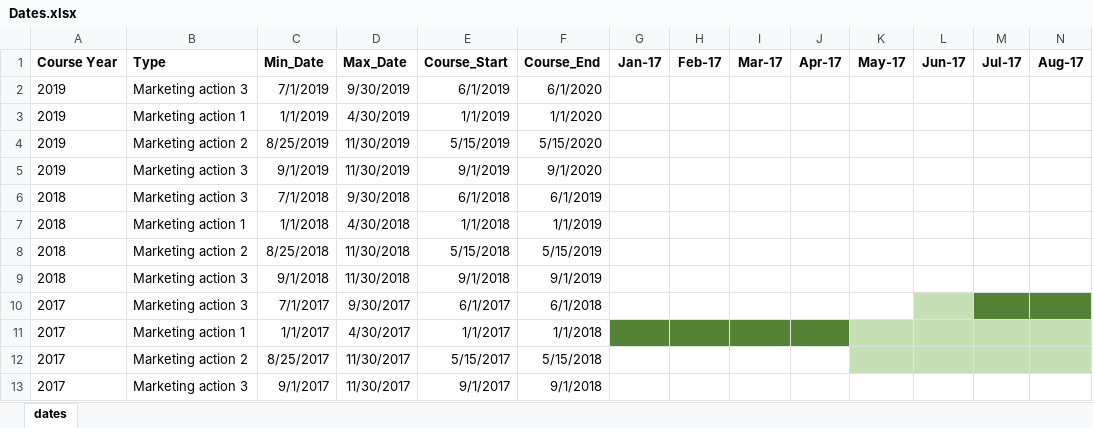
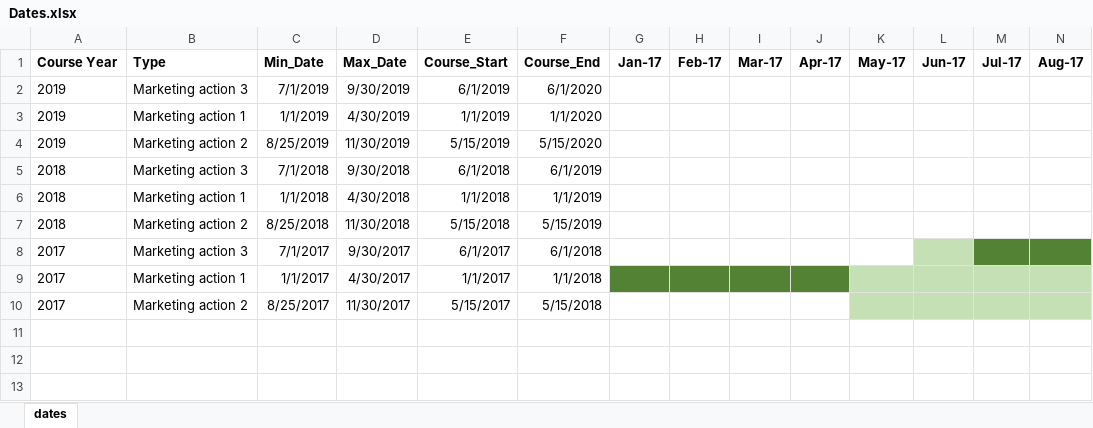
Before and after one commit to persio-a/DATATHON_2, an Excel workbook: Data/Original/Dates.xlsx, sheet dates, drawn as a sheet; only a part is shown; values as stored, in another font and other column widths than the file's, no borders; rows hold the shown columns only; the diff names each change by its address in the sheet, - before the commit and + after, or states it on an @@ line.

Commit message:
progress of the day
- cleaned and formatted all the datasets
- merged marketing_actions with dates
- developed aditional features for marketing_actions per dates for model training and further analysis
- created aditional KPIs useful for modeling team

```diff
--- a/Data/Original/Dates.xlsx (sheet dates)
+++ b/Data/Original/Dates.xlsx (sheet dates)
-row 5: 2019 | Marketing action 3 | 9/1/2019 | 11/30/2019 | 9/1/2019 | 9/1/2020
-row 9: 2018 | Marketing action 3 | 9/1/2018 | 11/30/2018 | 9/1/2018 | 9/1/2019
-row 13: 2017 | Marketing action 3 | 9/1/2017 | 11/30/2017 | 9/1/2017 | 9/1/2018
```
Also changed, not shown: 14 other files.
